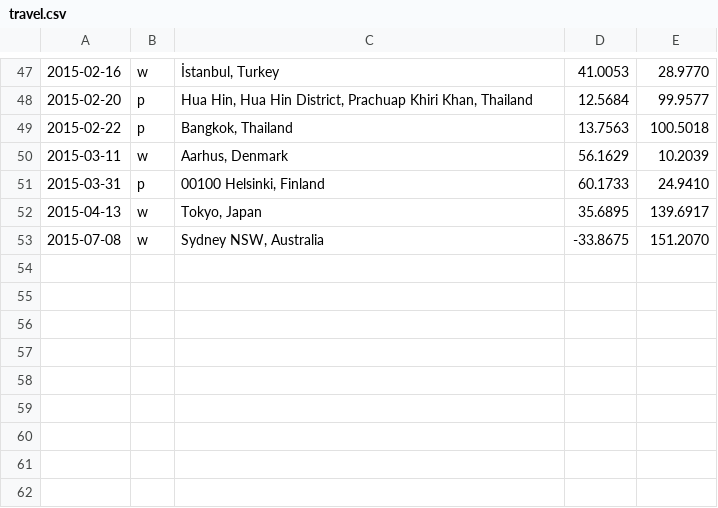
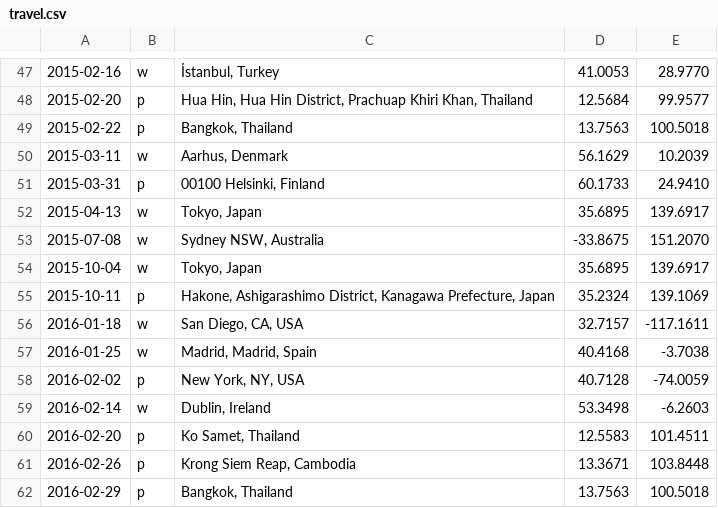
Before and after one commit to calmh/travel, a CSV file: travel.csv, drawn as a sheet; only a part is shown, gaps mark what is left out; the diff names each change by its address in the sheet, - before the commit and + after, or states it on an @@ line.

```diff
--- a/travel.csv
+++ b/travel.csv
+row 54: 2015-10-04 | w | Tokyo, Japan | 35.6895 | 139.6917
+row 55: 2015-10-11 | p | Hakone, Ashigarashimo District, Kanagawa Prefecture, Japan | 35.2324 | 139.1069
+row 56: 2016-01-18 | w | San Diego, CA, USA | 32.7157 | -117.1611
+row 57: 2016-01-25 | w | Madrid, Madrid, Spain | 40.4168 | -3.7038
+row 58: 2016-02-02 | p | New York, NY, USA | 40.7128 | -74.0059
+row 59: 2016-02-14 | w | Dublin, Ireland | 53.3498 | -6.2603
+row 60: 2016-02-20 | p | Ko Samet, Thailand | 12.5583 | 101.4511
+row 61: 2016-02-26 | p | Krong Siem Reap, Cambodia | 13.3671 | 103.8448
+row 62: 2016-02-29 | p | Bangkok, Thailand | 13.7563 | 100.5018
```
Also changed, not shown: 3 other files.
